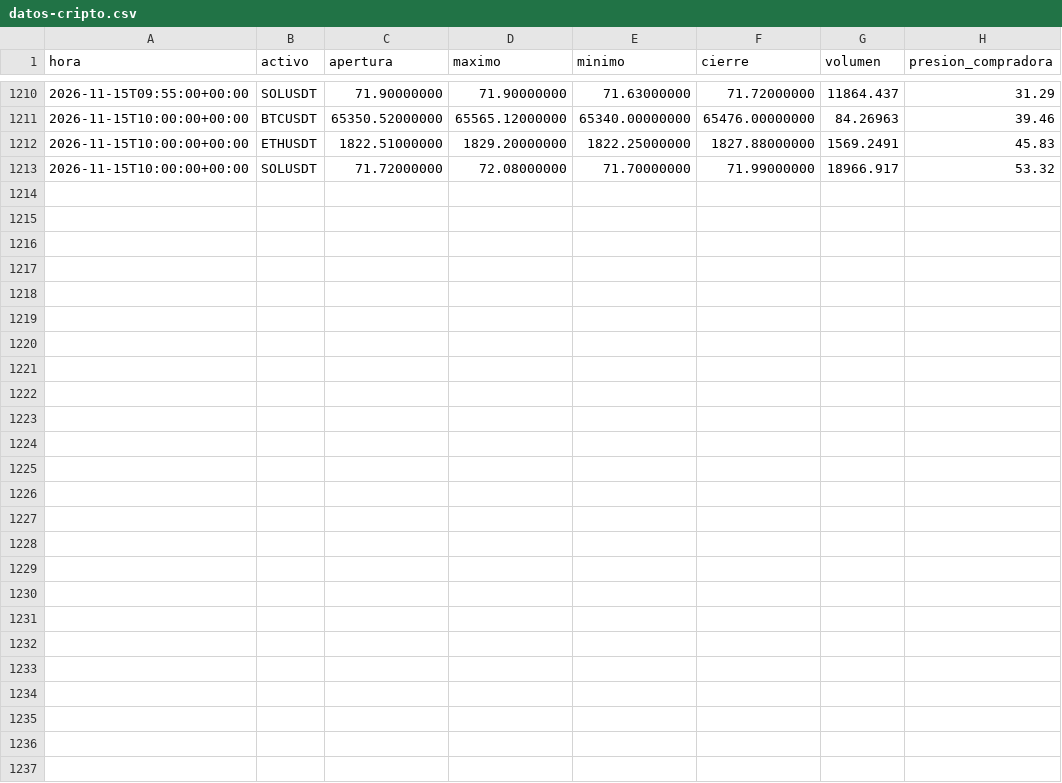
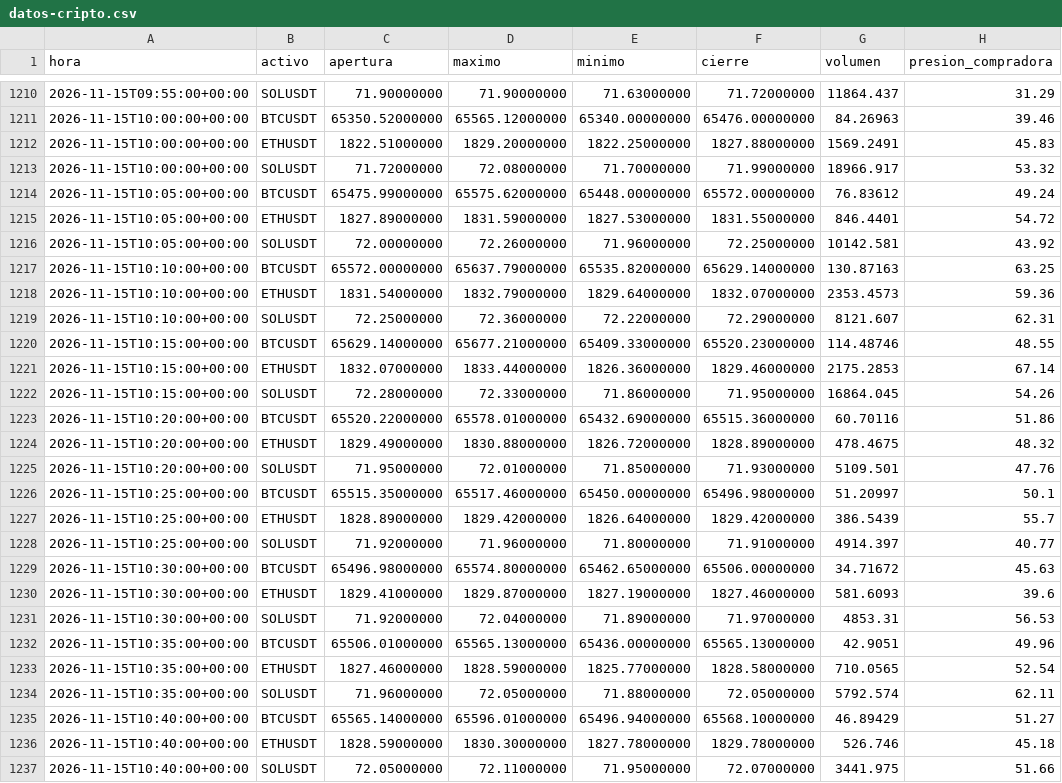
Before and after one commit to lidiagalve05-cell/Alertas-trading-lidia, a CSV file: datos-cripto.csv, drawn as a sheet; only a part is shown, gaps mark what is left out; the diff names each change by its address in the sheet, - before the commit and + after, or states it on an @@ line.

```diff
--- a/datos-cripto.csv
+++ b/datos-cripto.csv
+row 1214: 2026-11-15T10:05:00+00:00 | BTCUSDT | 65475.99000000 | 65575.62000000 | 65448.00000000 | 65572.00000000 | 76.83612 | 49.24
+row 1215: 2026-11-15T10:05:00+00:00 | ETHUSDT | 1827.89000000 | 1831.59000000 | 1827.53000000 | 1831.55000000 | 846.4401 | 54.72
+row 1216: 2026-11-15T10:05:00+00:00 | SOLUSDT | 72.00000000 | 72.26000000 | 71.96000000 | 72.25000000 | 10142.581 | 43.92
+row 1217: 2026-11-15T10:10:00+00:00 | BTCUSDT | 65572.00000000 | 65637.79000000 | 65535.82000000 | 65629.14000000 | 130.87163 | 63.25
+row 1218: 2026-11-15T10:10:00+00:00 | ETHUSDT | 1831.54000000 | 1832.79000000 | 1829.64000000 | 1832.07000000 | 2353.4573 | 59.36
+row 1219: 2026-11-15T10:10:00+00:00 | SOLUSDT | 72.25000000 | 72.36000000 | 72.22000000 | 72.29000000 | 8121.607 | 62.31
+row 1220: 2026-11-15T10:15:00+00:00 | BTCUSDT | 65629.14000000 | 65677.21000000 | 65409.33000000 | 65520.23000000 | 114.48746 | 48.55
+row 1221: 2026-11-15T10:15:00+00:00 | ETHUSDT | 1832.07000000 | 1833.44000000 | 1826.36000000 | 1829.46000000 | 2175.2853 | 67.14
+row 1222: 2026-11-15T10:15:00+00:00 | SOLUSDT | 72.28000000 | 72.33000000 | 71.86000000 | 71.95000000 | 16864.045 | 54.26
+row 1223: 2026-11-15T10:20:00+00:00 | BTCUSDT | 65520.22000000 | 65578.01000000 | 65432.69000000 | 65515.36000000 | 60.70116 | 51.86
+row 1224: 2026-11-15T10:20:00+00:00 | ETHUSDT | 1829.49000000 | 1830.88000000 | 1826.72000000 | 1828.89000000 | 478.4675 | 48.32
+row 1225: 2026-11-15T10:20:00+00:00 | SOLUSDT | 71.95000000 | 72.01000000 | 71.85000000 | 71.93000000 | 5109.501 | 47.76
+row 1226: 2026-11-15T10:25:00+00:00 | BTCUSDT | 65515.35000000 | 65517.46000000 | 65450.00000000 | 65496.98000000 | 51.20997 | 50.1
+row 1227: 2026-11-15T10:25:00+00:00 | ETHUSDT | 1828.89000000 | 1829.42000000 | 1826.64000000 | 1829.42000000 | 386.5439 | 55.7
+row 1228: 2026-11-15T10:25:00+00:00 | SOLUSDT | 71.92000000 | 71.96000000 | 71.80000000 | 71.91000000 | 4914.397 | 40.77
+row 1229: 2026-11-15T10:30:00+00:00 | BTCUSDT | 65496.98000000 | 65574.80000000 | 65462.65000000 | 65506.00000000 | 34.71672 | 45.63
+row 1230: 2026-11-15T10:30:00+00:00 | ETHUSDT | 1829.41000000 | 1829.87000000 | 1827.19000000 | 1827.46000000 | 581.6093 | 39.6
+row 1231: 2026-11-15T10:30:00+00:00 | SOLUSDT | 71.92000000 | 72.04000000 | 71.89000000 | 71.97000000 | 4853.31 | 56.53
+row 1232: 2026-11-15T10:35:00+00:00 | BTCUSDT | 65506.01000000 | 65565.13000000 | 65436.00000000 | 65565.13000000 | 42.9051 | 49.96
+row 1233: 2026-11-15T10:35:00+00:00 | ETHUSDT | 1827.46000000 | 1828.59000000 | 1825.77000000 | 1828.58000000 | 710.0565 | 52.54
+row 1234: 2026-11-15T10:35:00+00:00 | SOLUSDT | 71.96000000 | 72.05000000 | 71.88000000 | 72.05000000 | 5792.574 | 62.11
+row 1235: 2026-11-15T10:40:00+00:00 | BTCUSDT | 65565.14000000 | 65596.01000000 | 65496.94000000 | 65568.10000000 | 46.89429 | 51.27
+row 1236: 2026-11-15T10:40:00+00:00 | ETHUSDT | 1828.59000000 | 1830.30000000 | 1827.78000000 | 1829.78000000 | 526.746 | 45.18
+row 1237: 2026-11-15T10:40:00+00:00 | SOLUSDT | 72.05000000 | 72.11000000 | 71.95000000 | 72.07000000 | 3441.975 | 51.66
```
